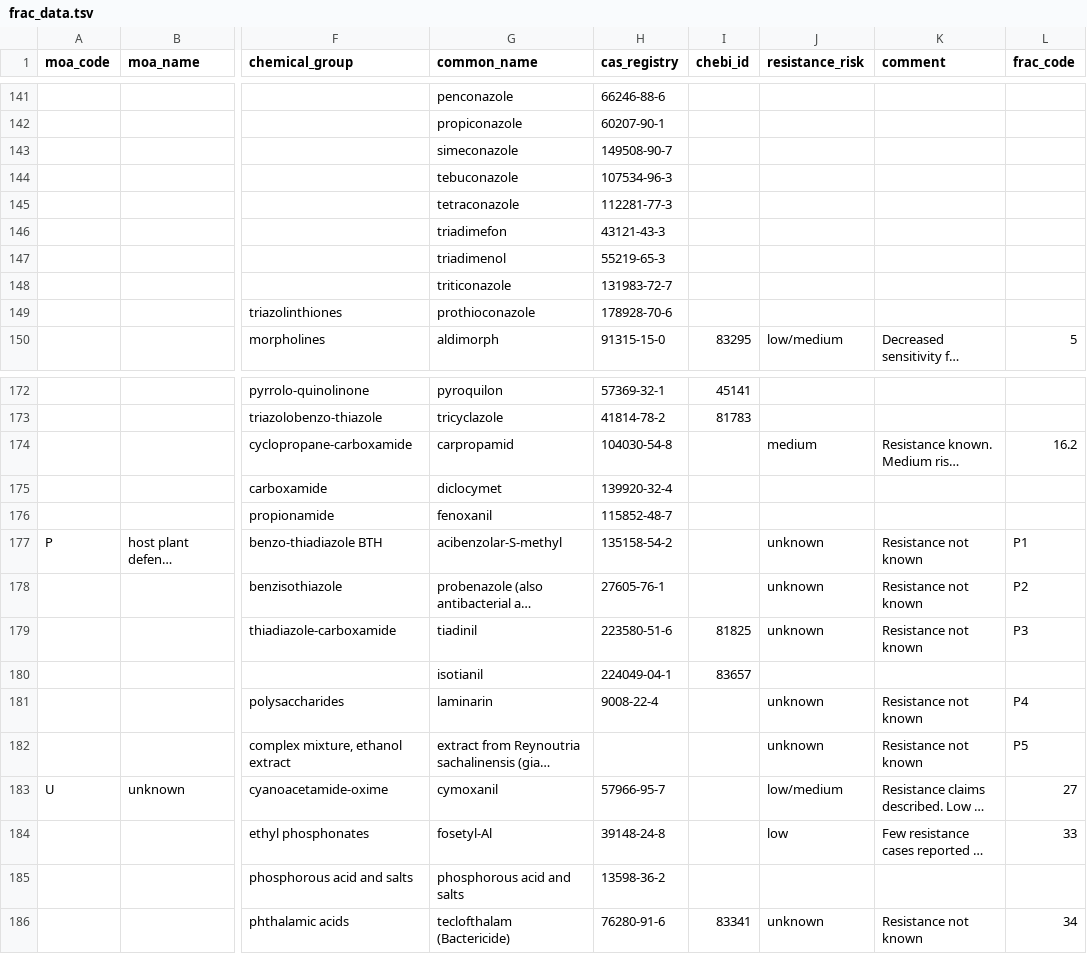
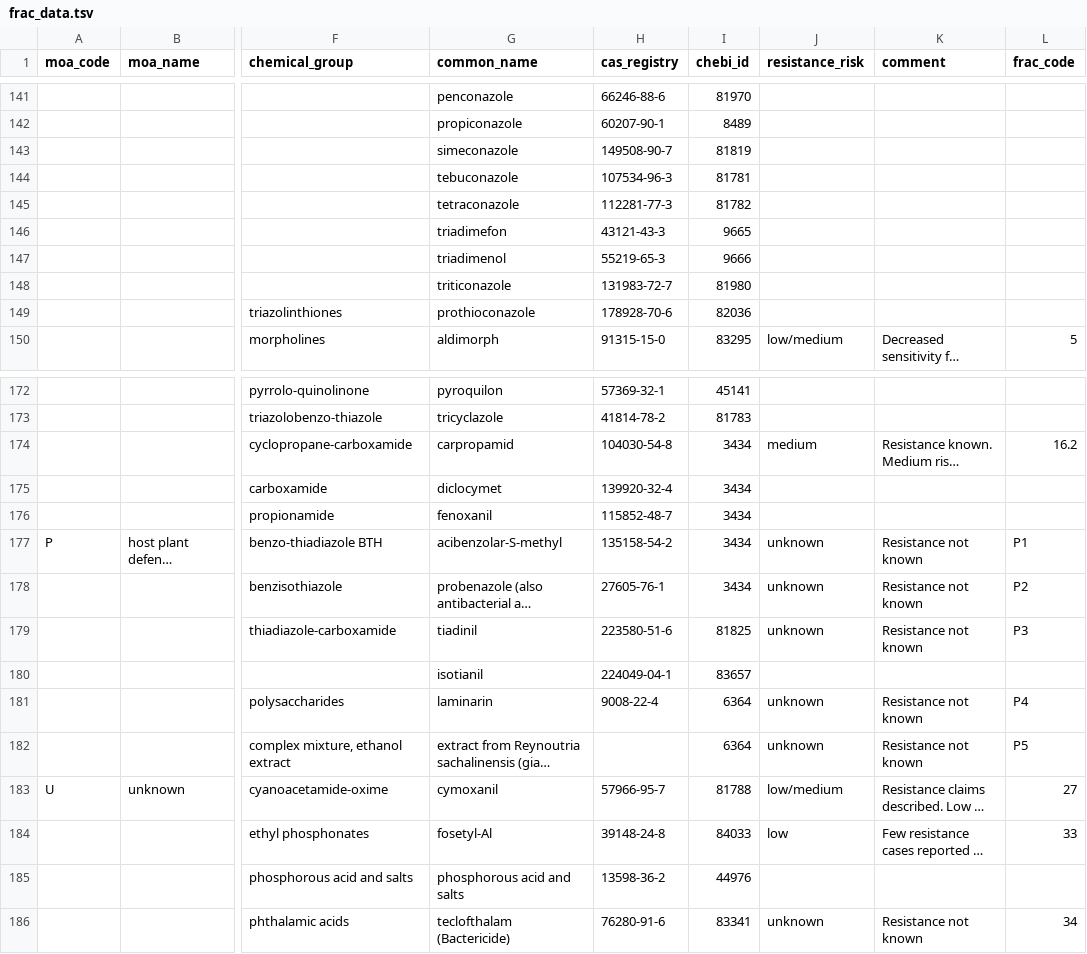
Before and after one commit to PHI-base/phibase5-parser, a TSV file: frac_data.tsv, drawn as a sheet; only a part is shown, gaps mark what is left out; long unchanged cells end in …; the diff covers the shown part only; the diff names each change by its address in the sheet, - before the commit and + after, or states it on an @@ line.

```diff
--- a/frac_data.tsv
+++ b/frac_data.tsv
-I141 (chebi_id): (empty)
+I141 (chebi_id): 81970
-I142 (chebi_id): (empty)
+I142 (chebi_id): 8489
-I143 (chebi_id): (empty)
+I143 (chebi_id): 81819
-I144 (chebi_id): (empty)
+I144 (chebi_id): 81781
-I145 (chebi_id): (empty)
+I145 (chebi_id): 81782
-I146 (chebi_id): (empty)
+I146 (chebi_id): 9665
-I147 (chebi_id): (empty)
+I147 (chebi_id): 9666
-I148 (chebi_id): (empty)
+I148 (chebi_id): 81980
-I149 (chebi_id): (empty)
+I149 (chebi_id): 82036
-I174:I178 (chebi_id): (empty)
+I174:I178 (chebi_id): 3434
-I181:I182 (chebi_id): (empty)
+I181:I182 (chebi_id): 6364
-I183 (chebi_id): (empty)
+I183 (chebi_id): 81788
-I184 (chebi_id): (empty)
+I184 (chebi_id): 84033
-I185 (chebi_id): (empty)
+I185 (chebi_id): 44976
```
Also changed, not shown: 32 edited cells elsewhere in this file, output/all_database_data.tsv, output/database_frac_data.tsv, 36 other files.
